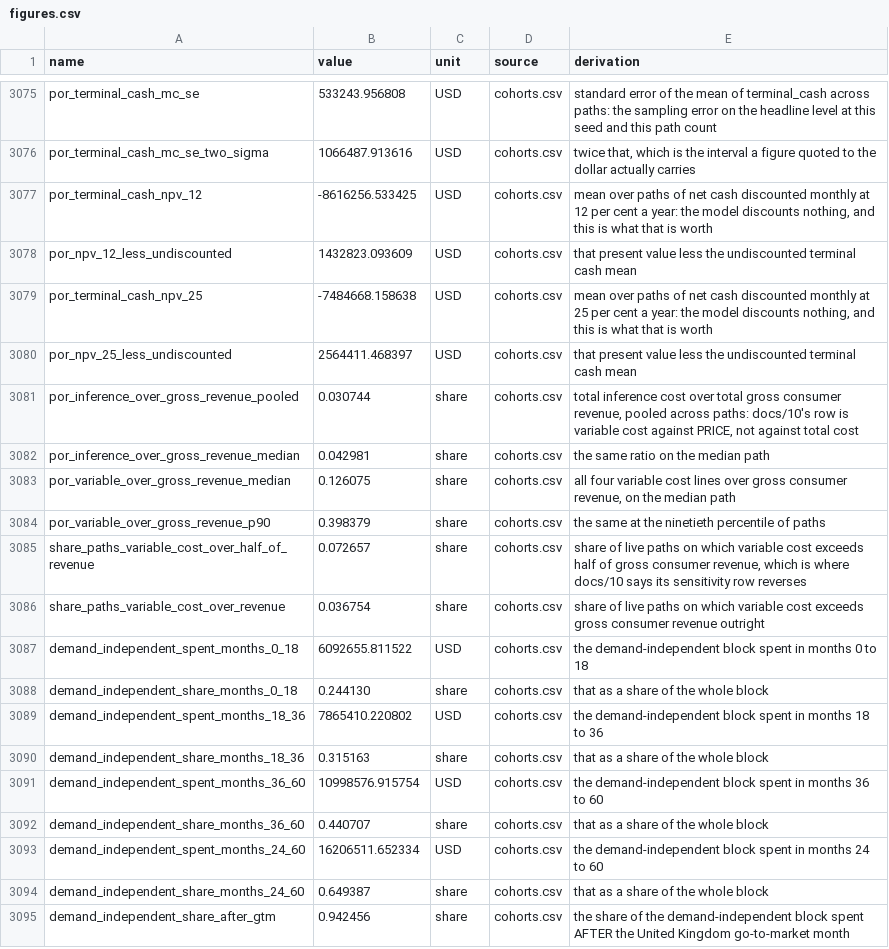
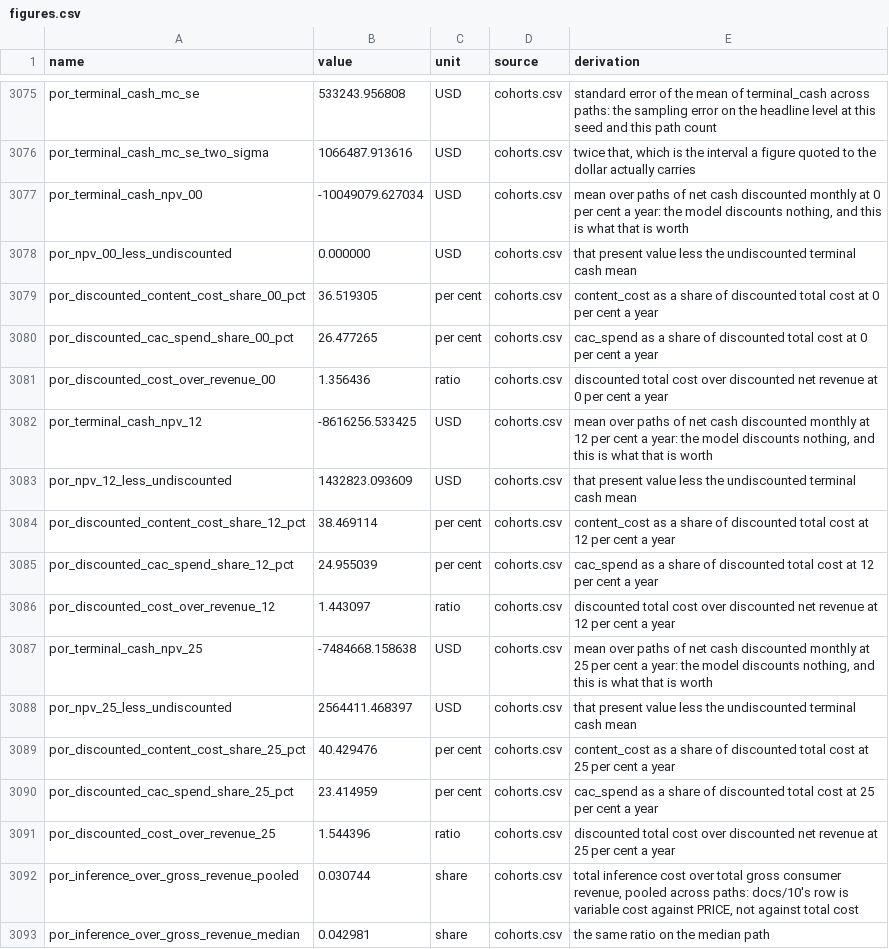
Before and after one commit to sharan50/AI.tutor, a CSV file: econ/out/figures.csv, drawn as a sheet; only a part is shown, gaps mark what is left out; the shorter side is filled out with more unchanged rows; the diff names each change by its address in the sheet, - before the commit and + after, or states it on an @@ line.

```diff
--- a/econ/out/figures.csv
+++ b/econ/out/figures.csv
+row 3077: por_terminal_cash_npv_00 | -10049079.627034 | USD | cohorts.csv | mean over paths of net cash discounted monthly at 0 per cent a year: the model discounts nothing, and this is what that is worth
+row 3078: por_npv_00_less_undiscounted | 0.000000 | USD | cohorts.csv | that present value less the undiscounted terminal cash mean
+row 3079: por_discounted_content_cost_share_00_pct | 36.519305 | per cent | cohorts.csv | content_cost as a share of discounted total cost at 0 per cent a year
+row 3080: por_discounted_cac_spend_share_00_pct | 26.477265 | per cent | cohorts.csv | cac_spend as a share of discounted total cost at 0 per cent a year
+row 3081: por_discounted_cost_over_revenue_00 | 1.356436 | ratio | cohorts.csv | discounted total cost over discounted net revenue at 0 per cent a year
+row 3084: por_discounted_content_cost_share_12_pct | 38.469114 | per cent | cohorts.csv | content_cost as a share of discounted total cost at 12 per cent a year
+row 3085: por_discounted_cac_spend_share_12_pct | 24.955039 | per cent | cohorts.csv | cac_spend as a share of discounted total cost at 12 per cent a year
+row 3086: por_discounted_cost_over_revenue_12 | 1.443097 | ratio | cohorts.csv | discounted total cost over discounted net revenue at 12 per cent a year
+row 3089: por_discounted_content_cost_share_25_pct | 40.429476 | per cent | cohorts.csv | content_cost as a share of discounted total cost at 25 per cent a year
+row 3090: por_discounted_cac_spend_share_25_pct | 23.414959 | per cent | cohorts.csv | cac_spend as a share of discounted total cost at 25 per cent a year
+row 3091: por_discounted_cost_over_revenue_25 | 1.544396 | ratio | cohorts.csv | discounted total cost over discounted net revenue at 25 per cent a year
```
Also changed, not shown: econ/out/cohorts.csv, econ/out/provenance.csv, 3 other files.
